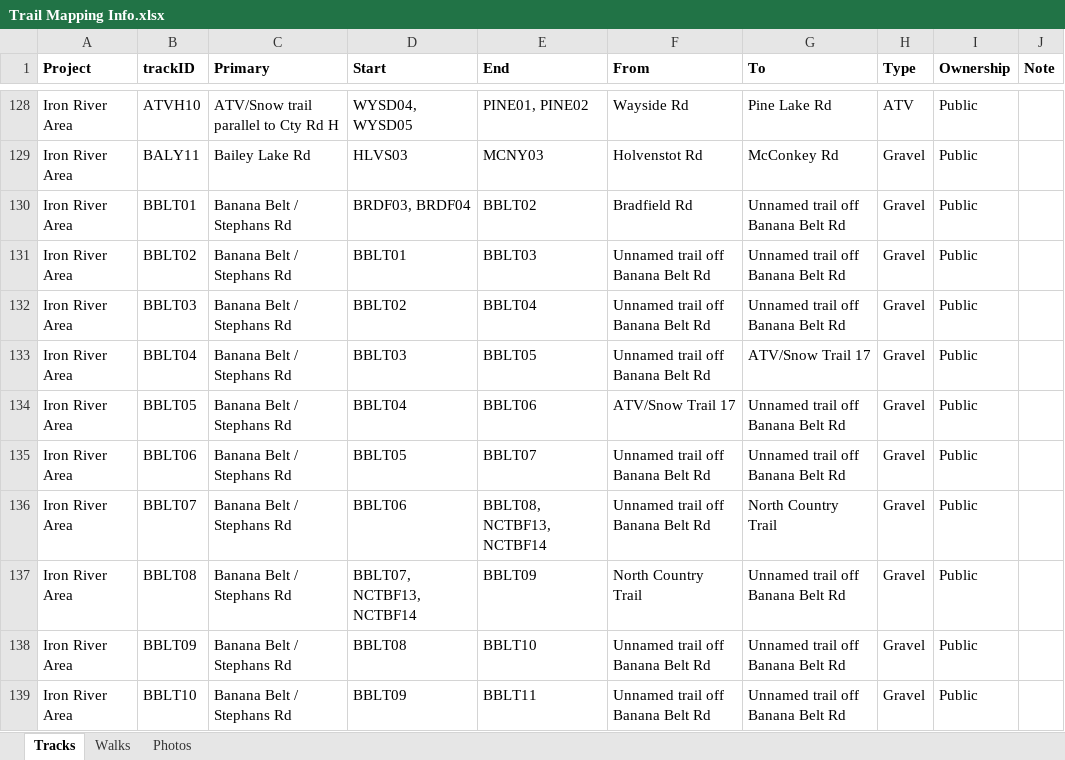
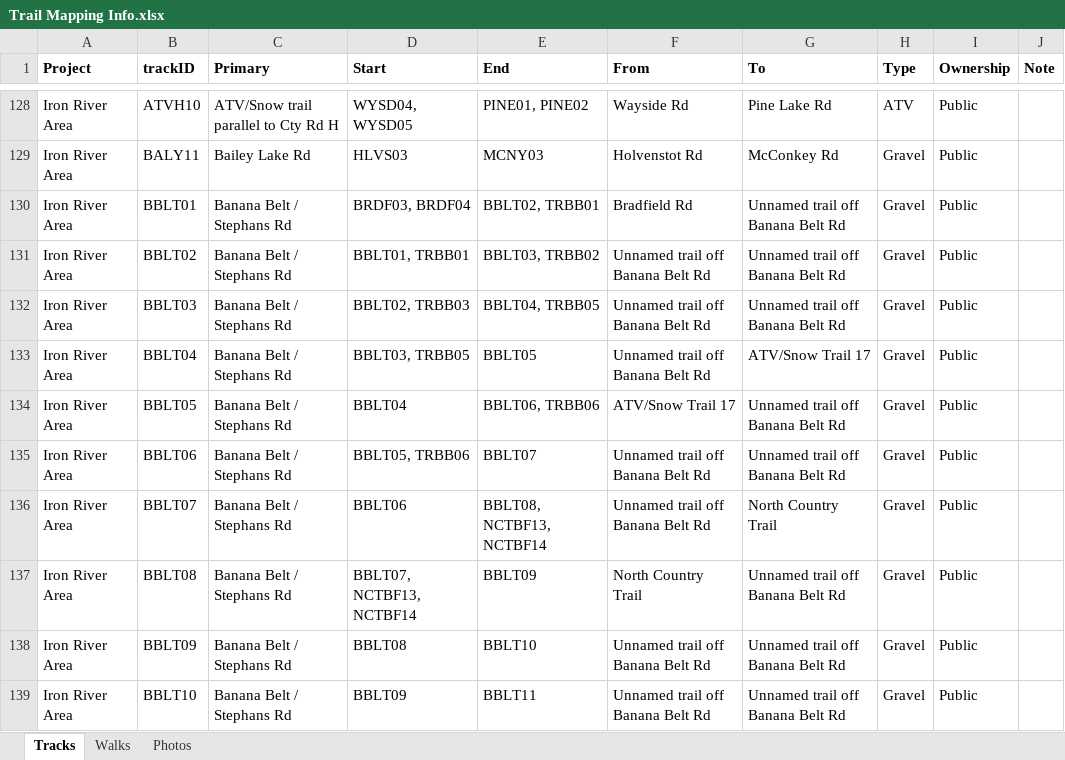
Before and after one commit to droglenc/MAPPING, an Excel workbook: Data/Trail Mapping Info.xlsx, sheet Tracks, drawn as a sheet; only a part is shown, gaps mark what is left out; values as stored, in another font and other column widths than the file's, no borders; the diff covers the shown part only; the diff names each change by its address in the sheet, - before the commit and + after, or states it on an @@ line.

```diff
--- a/Data/Trail Mapping Info.xlsx (sheet Tracks)
+++ b/Data/Trail Mapping Info.xlsx (sheet Tracks)
-E130 (End): BBLT02
+E130 (End): BBLT02, TRBB01
-D131 (Start): BBLT01
+D131 (Start): BBLT01, TRBB01
-E131 (End): BBLT03
+E131 (End): BBLT03, TRBB02
-D132 (Start): BBLT02
+D132 (Start): BBLT02, TRBB03
-E132 (End): BBLT04
+E132 (End): BBLT04, TRBB05
-D133 (Start): BBLT03
+D133 (Start): BBLT03, TRBB05
-E134 (End): BBLT06
+E134 (End): BBLT06, TRBB06
-D135 (Start): BBLT05
+D135 (Start): BBLT05, TRBB06
```
Also changed, not shown: 13 added rows and 6 edited cells elsewhere in this sheet, 29 other files.
